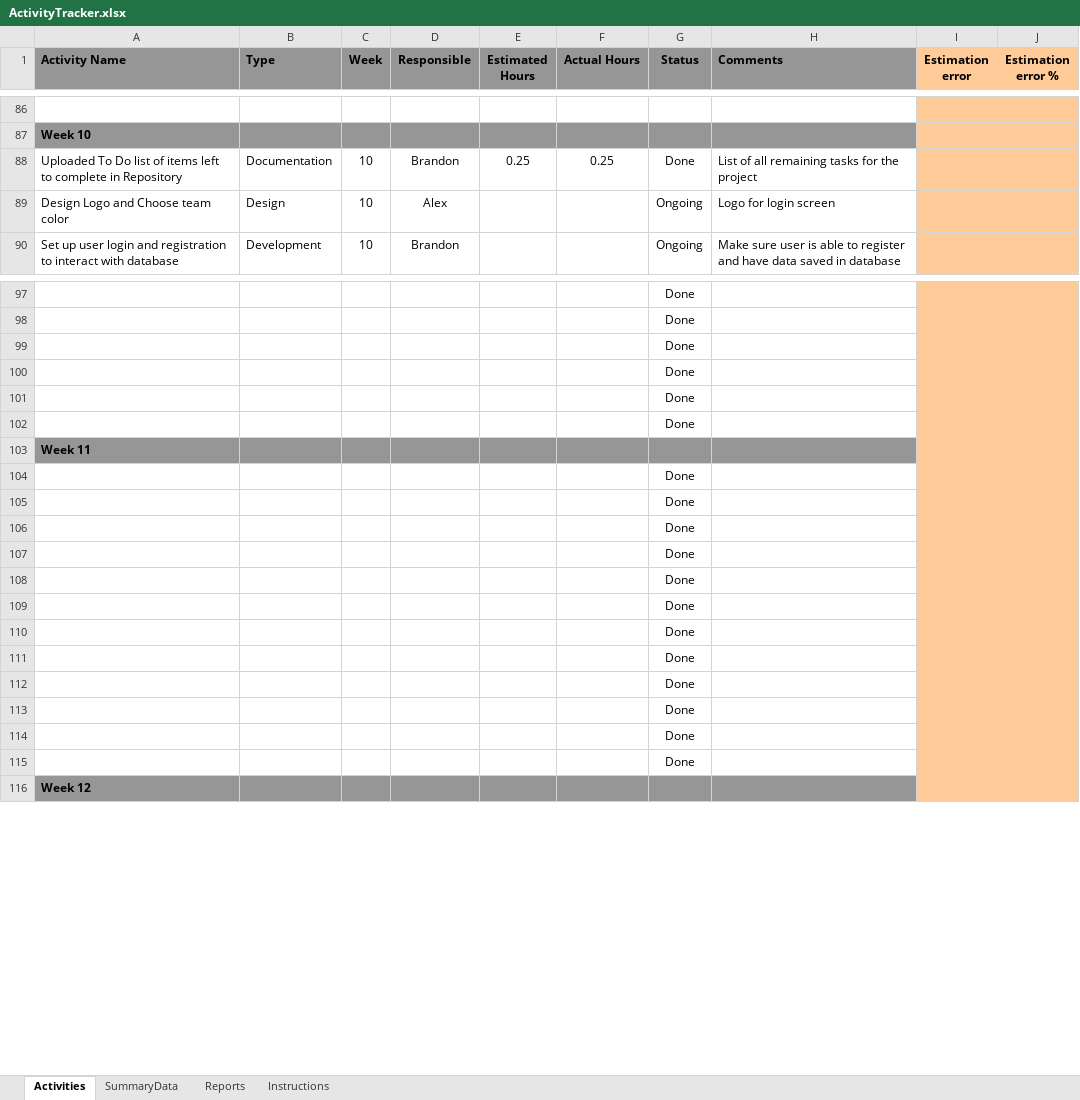
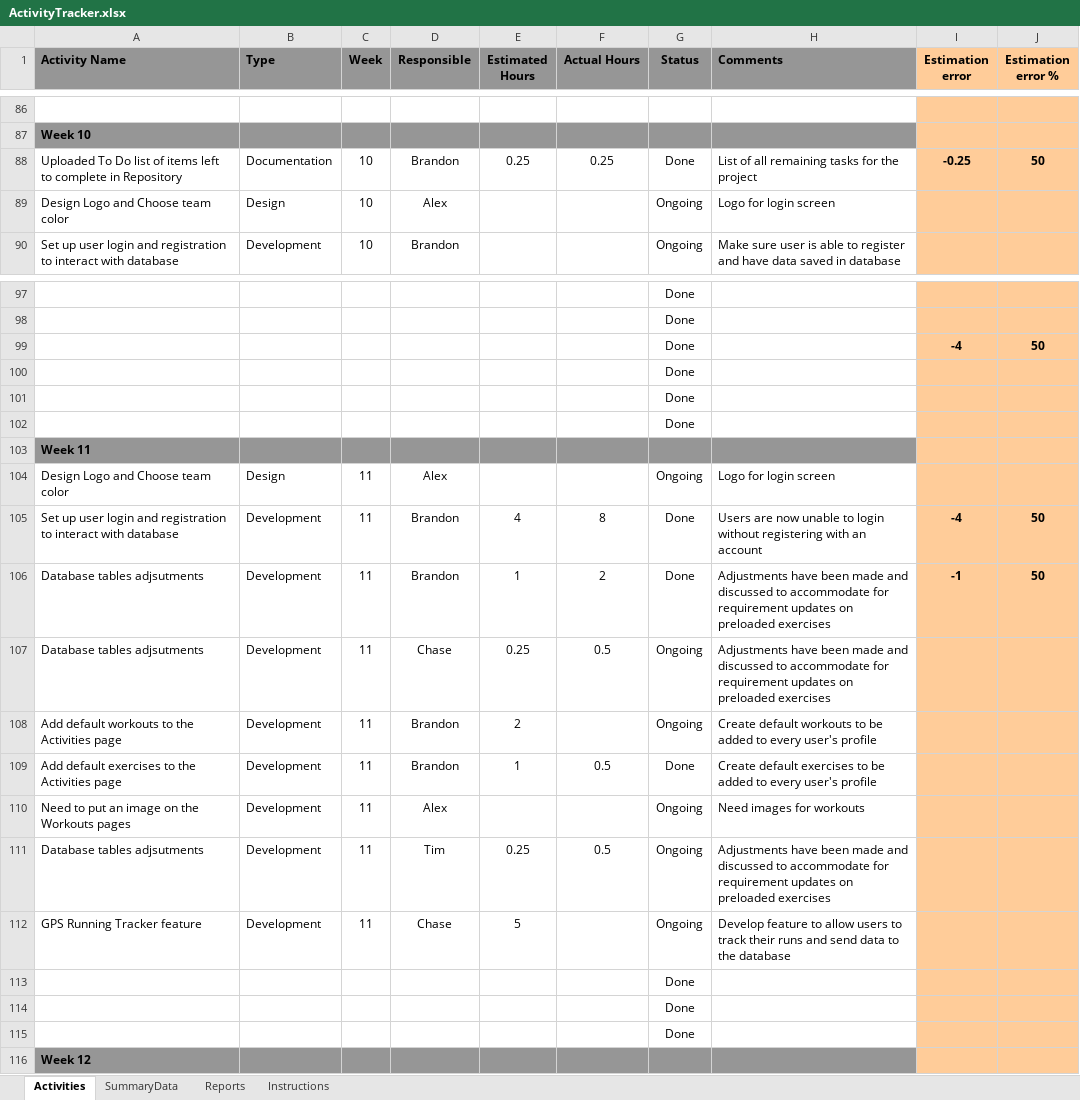
Before and after one commit to brandonhastings/CSCE4444-Team-Focus, an Excel workbook: ActivityTracker.xlsx, sheet Activities, drawn as a sheet; only a part is shown, gaps mark what is left out; values as stored, in another font and other column widths than the file's, no borders; conditional formats not drawn; removed rows and columns are numbered as before the commit, all else as after; the diff names each change by its address in the sheet, - before the commit and + after, or states it on an @@ line.

Commit message:
Add files via upload
Week 11

```diff
--- a/ActivityTracker.xlsx (sheet Activities)
+++ b/ActivityTracker.xlsx (sheet Activities)
-I88 (Estimation error): (empty)
+I88 (Estimation error): -0.25
-J88 (Estimation error %): (empty)
+J88 (Estimation error %): 50
-row 99:  |  |  |  |  |  | Done
+row 99:  |  |  |  |  |  | Done |  | -4 | 50
-row 104:  |  |  |  |  |  | Done
-row 105:  |  |  |  |  |  | Done
-row 106:  |  |  |  |  |  | Done
-row 107:  |  |  |  |  |  | Done
-row 108:  |  |  |  |  |  | Done
-row 109:  |  |  |  |  |  | Done
-row 110:  |  |  |  |  |  | Done
-row 111:  |  |  |  |  |  | Done
-row 112:  |  |  |  |  |  | Done
+row 104: Design Logo and Choose team color | Design | 11 | Alex |  |  | Ongoing | Logo for login screen
+row 105: Set up user login and registration to interact with database | Development | 11 | Brandon | 4 | 8 | Done | Users are now unable to login without registering with an account | -4 | 50
+row 106: Database tables adjsutments | Development | 11 | Brandon | 1 | 2 | Done | Adjustments have been made and discussed to accommodate for requirement updates on preloaded exercises | -1 | 50
+row 107: Database tables adjsutments | Development | 11 | Chase | 0.25 | 0.5 | Ongoing | Adjustments have been made and discussed to accommodate for requirement updates on preloaded exercises
+row 108: Add default workouts to the Activities page | Development | 11 | Brandon | 2 |  | Ongoing | Create default workouts to be added to every user's profile
+row 109: Add default exercises to the Activities page | Development | 11 | Brandon | 1 | 0.5 | Done | Create default exercises to be added to every user's profile
+row 110: Need to put an image on the Workouts pages | Development | 11 | Alex |  |  | Ongoing | Need images for workouts
+row 111: Database tables adjsutments | Development | 11 | Tim | 0.25 | 0.5 | Ongoing | Adjustments have been made and discussed to accommodate for requirement updates on preloaded exercises
+row 112: GPS Running Tracker feature | Development | 11 | Chase | 5 |  | Ongoing | Develop feature to allow users to track their runs and send data to the database
```
Also changed, not shown: sheet SummaryData, charts or pictures.
